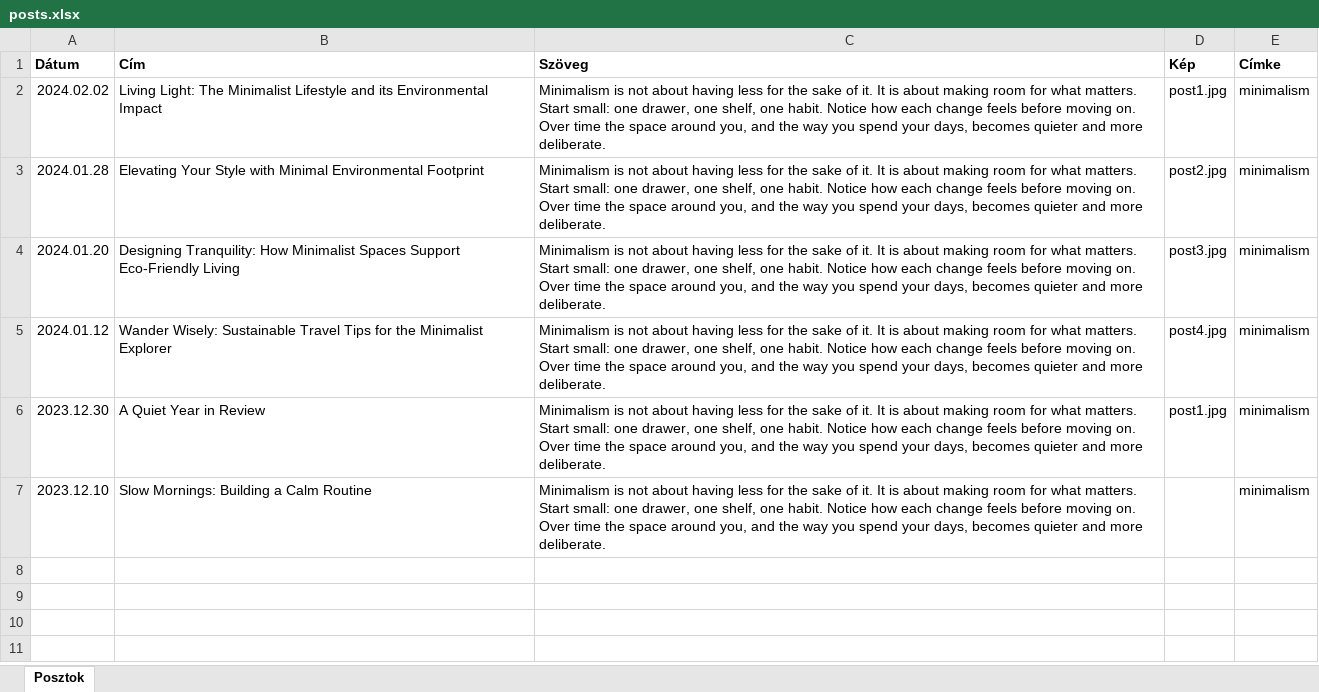
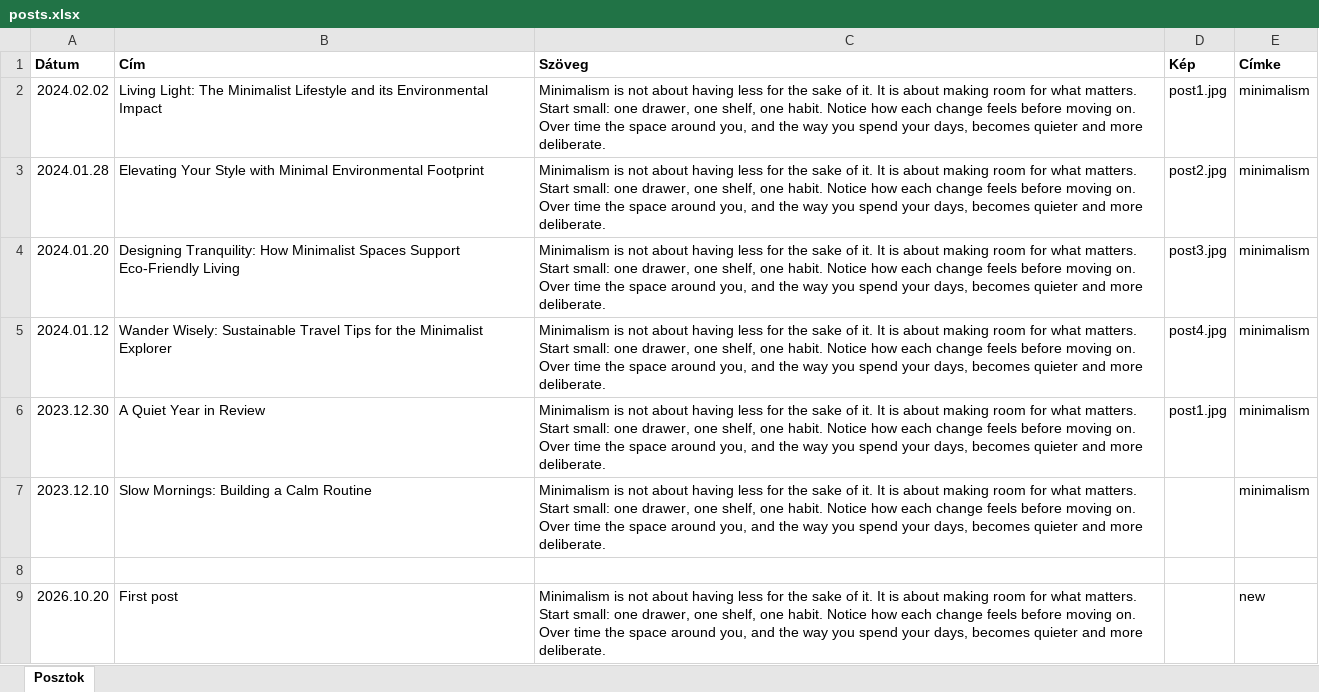
Before and after one commit to mezoandras/j3rc3k.github.io, an Excel workbook: blog/posts.xlsx, sheet Posztok, drawn as a sheet; values as stored, in another font and other column widths than the file's, no borders; ↵ is a line break in a cell; the diff names each change by its address in the sheet, - before the commit and + after, or states it on an @@ line.

Commit message:
Add files via upload

```diff
--- a/blog/posts.xlsx (sheet Posztok)
+++ b/blog/posts.xlsx (sheet Posztok)
+row 8: (empty)
+row 9: 2026.10.20 | First post | Minimalism is not about having less for the sake of it. It is about making room for what matters. ↵ Start small: one drawer, one shelf, one habit. Notice how each change feels before moving on. ↵ Over time the space around you, and the way you spend your days, becomes quieter and more deliberate. |  | new
```
